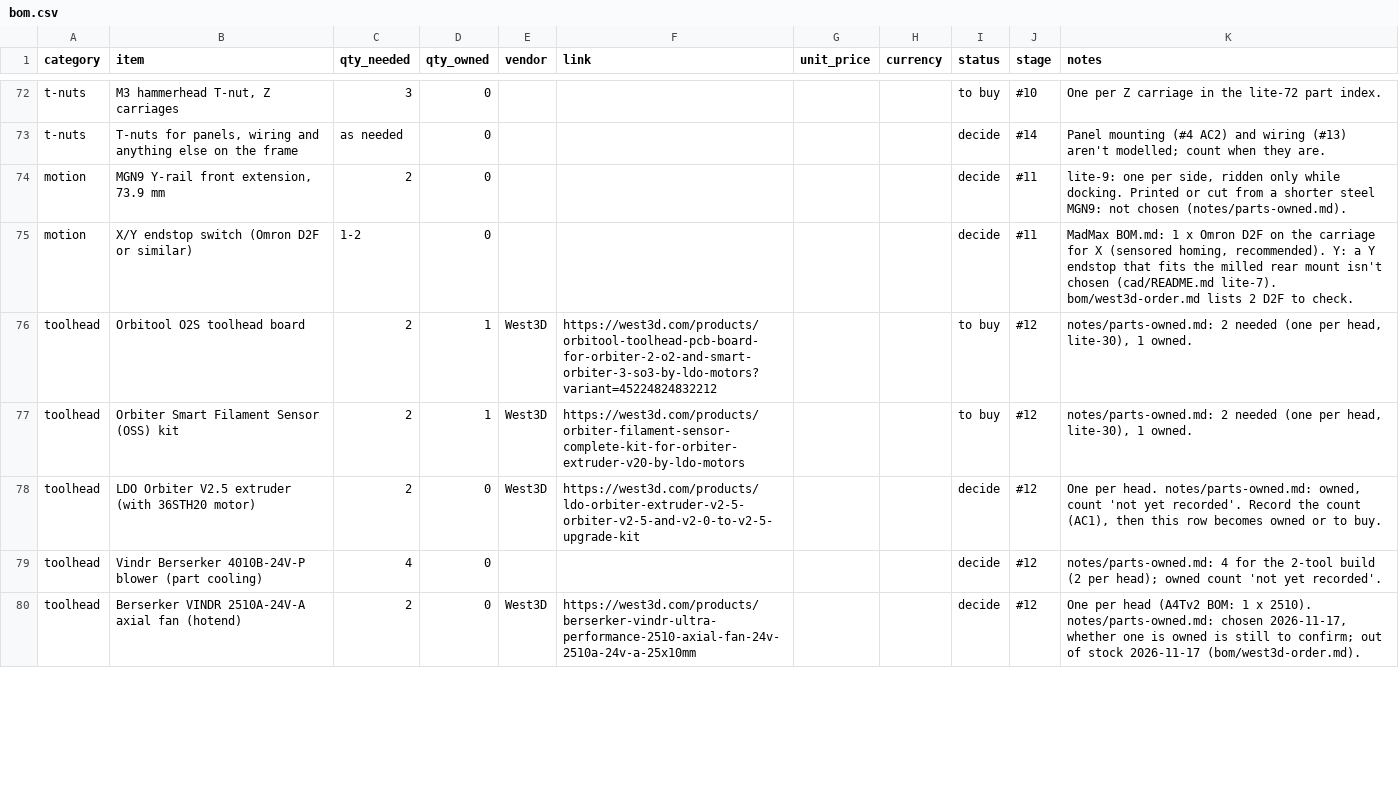
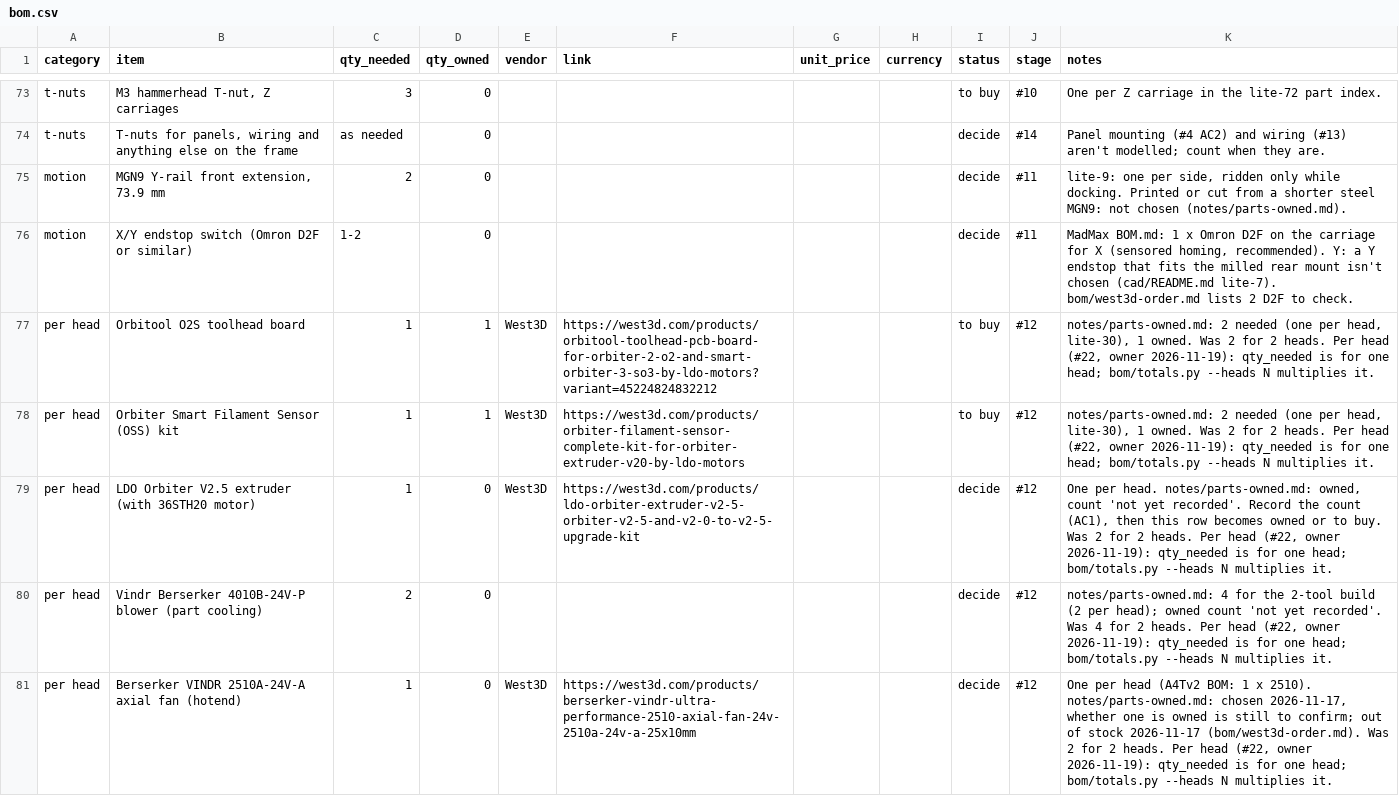
Before and after one commit to dvystrcil/vt350, a CSV file: bom/bom.csv, drawn as a sheet; only a part is shown, gaps mark what is left out; the diff covers the shown part only.

```diff
--- a/bom/bom.csv
+++ b/bom/bom.csv
@@ -75,6 +76,6 @@ motion,"MGN9 Y-rail front extension, 73.9 mm",2,0,,,,,decide,#11,"lite-9: one pe
 motion,X/Y endstop switch (Omron D2F or similar),1-2,0,,,,,decide,#11,"MadMax BOM.md: 1 x Omron D2F on the carriage for X (sensored homing, recommended). Y: a Y endstop that fits the milled rear mount isn't chosen (cad/README.md lite-7). bom/west3d-order.md lists 2 D2F to check."
-toolhead,Orbitool O2S toolhead board,2,1,West3D,https://west3d.com/products/orbitool-toolhead-pcb-board-for-orbiter-2-o2-and-smart-orbiter-3-so3-by-ldo-motors?variant=45224824832212,,,to buy,#12,"notes/parts-owned.md: 2 needed (one per head, lite-30), 1 owned."
-toolhead,Orbiter Smart Filament Sensor (OSS) kit,2,1,West3D,https://west3d.com/products/orbiter-filament-sensor-complete-kit-for-orbiter-extruder-v20-by-ldo-motors,,,to buy,#12,"notes/parts-owned.md: 2 needed (one per head, lite-30), 1 owned."
-toolhead,LDO Orbiter V2.5 extruder (with 36STH20 motor),2,0,West3D,https://west3d.com/products/ldo-orbiter-extruder-v2-5-orbiter-v2-5-and-v2-0-to-v2-5-upgrade-kit,,,decide,#12,"One per head. notes/parts-owned.md: owned, count 'not yet recorded'. Record the count (AC1), then this row becomes owned or to buy."
-toolhead,Vindr Berserker 4010B-24V-P blower (part cooling),4,0,,,,,decide,#12,notes/parts-owned.md: 4 for the 2-tool build (2 per head); owned count 'not yet recorded'.
-toolhead,Berserker VINDR 2510A-24V-A axial fan (hotend),2,0,West3D,https://west3d.com/products/berserker-vindr-ultra-performance-2510-axial-fan-24v-2510a-24v-a-25x10mm,,,decide,#12,"One per head (A4Tv2 BOM: 1 x 2510). notes/parts-owned.md: chosen 2026-11-17, whether one is owned is still to confirm; out of stock 2026-11-17 (bom/west3d-order.md)."
+per head,Orbitool O2S toolhead board,1,1,West3D,https://west3d.com/products/orbitool-toolhead-pcb-board-for-orbiter-2-o2-and-smart-orbiter-3-so3-by-ldo-motors?variant=45224824832212,,,to buy,#12,"notes/parts-owned.md: 2 needed (one per head, lite-30), 1 owned. Was 2 for 2 heads. Per head (#22, owner 2026-11-19): qty_needed is for one head; bom/totals.py --heads N multiplies it."
+per head,Orbiter Smart Filament Sensor (OSS) kit,1,1,West3D,https://west3d.com/products/orbiter-filament-sensor-complete-kit-for-orbiter-extruder-v20-by-ldo-motors,,,to buy,#12,"notes/parts-owned.md: 2 needed (one per head, lite-30), 1 owned. Was 2 for 2 heads. Per head (#22, owner 2026-11-19): qty_needed is for one head; bom/totals.py --heads N multiplies it."
+per head,LDO Orbiter V2.5 extruder (with 36STH20 motor),1,0,West3D,https://west3d.com/products/ldo-orbiter-extruder-v2-5-orbiter-v2-5-and-v2-0-to-v2-5-upgrade-kit,,,decide,#12,"One per head. notes/parts-owned.md: owned, count 'not yet recorded'. Record the count (AC1), then this row becomes owned or to buy. Was 2 for 2 heads. Per head (#22, owner 2026-11-19): qty_needed is for one head; bom/totals.py --heads N multiplies it."
+per head,Vindr Berserker 4010B-24V-P blower (part cooling),2,0,,,,,decide,#12,"notes/parts-owned.md: 4 for the 2-tool build (2 per head); owned count 'not yet recorded'. Was 4 for 2 heads. Per head (#22, owner 2026-11-19): qty_needed is for one head; bom/totals.py --heads N multiplies it."
+per head,Berserker VINDR 2510A-24V-A axial fan (hotend),1,0,West3D,https://west3d.com/products/berserker-vindr-ultra-performance-2510-axial-fan-24v-2510a-24v-a-25x10mm,,,decide,#12,"One per head (A4Tv2 BOM: 1 x 2510). notes/parts-owned.md: chosen 2026-11-17, whether one is owned is still to confirm; out of stock 2026-11-17 (bom/west3d-order.md). Was 2 for 2 heads. Per head (#22, owner 2026-11-19): qty_needed is for one head; bom/totals.py --heads N multiplies it."
```
Also changed, not shown: 1 added row, 1 removed row and 55 edited cells elsewhere in this file, 3 other files.
